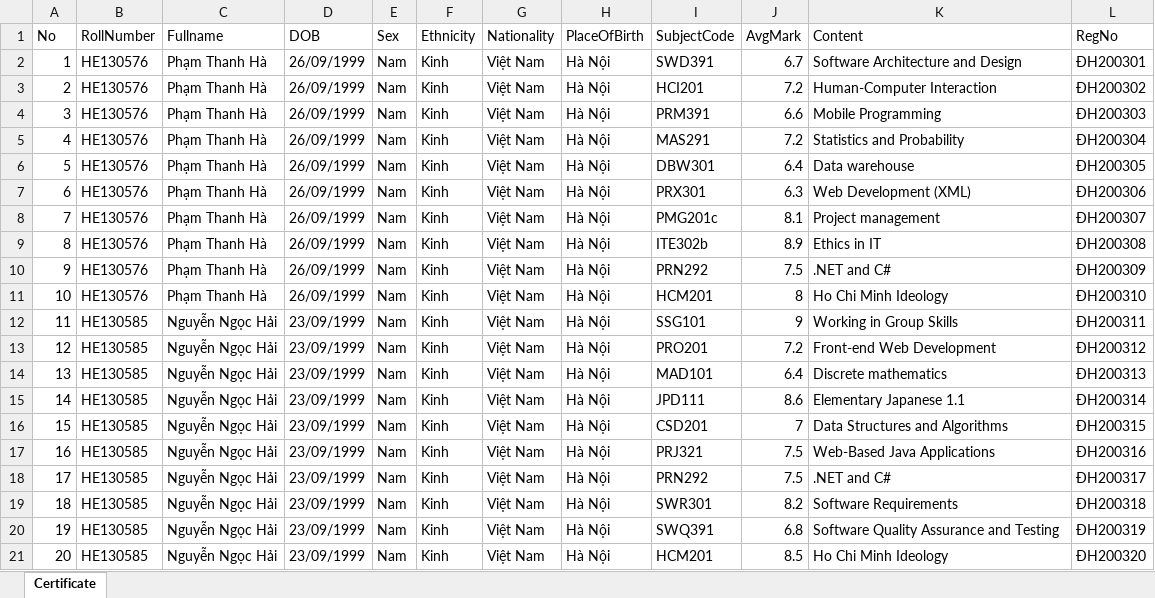
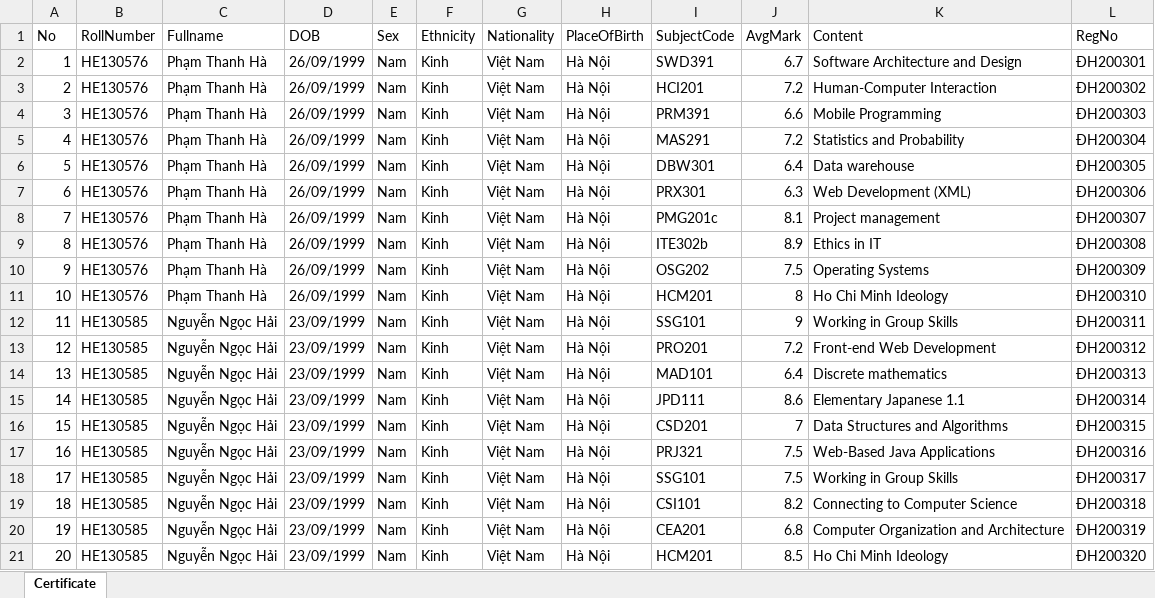
Before and after one commit to phtri/eCert, an Excel workbook: eCert/Uploads/Certificate.xlsx, sheet Certificate, drawn as a sheet; values as stored, in another font and other column widths than the file's, no borders; the diff names each change by its address in the sheet, - before the commit and + after, or states it on an @@ line.

Commit message:
Upload data

```diff
--- a/eCert/Uploads/Certificate.xlsx (sheet Certificate)
+++ b/eCert/Uploads/Certificate.xlsx (sheet Certificate)
-I10 (SubjectCode): PRN292
+I10 (SubjectCode): OSG202
-K10 (Content): .NET and C#
+K10 (Content): Operating Systems
-I18 (SubjectCode): PRN292
+I18 (SubjectCode): SSG101
-K18 (Content): .NET and C#
+K18 (Content): Working in Group Skills
-I19 (SubjectCode): SWR301
+I19 (SubjectCode): CSI101
-K19 (Content): Software Requirements
+K19 (Content): Connecting to Computer Science
-I20 (SubjectCode): SWQ391
+I20 (SubjectCode): CEA201
-K20 (Content): Software Quality Assurance and Testing
+K20 (Content): Computer Organization and Architecture
```
Also changed, not shown: 8 other files.
